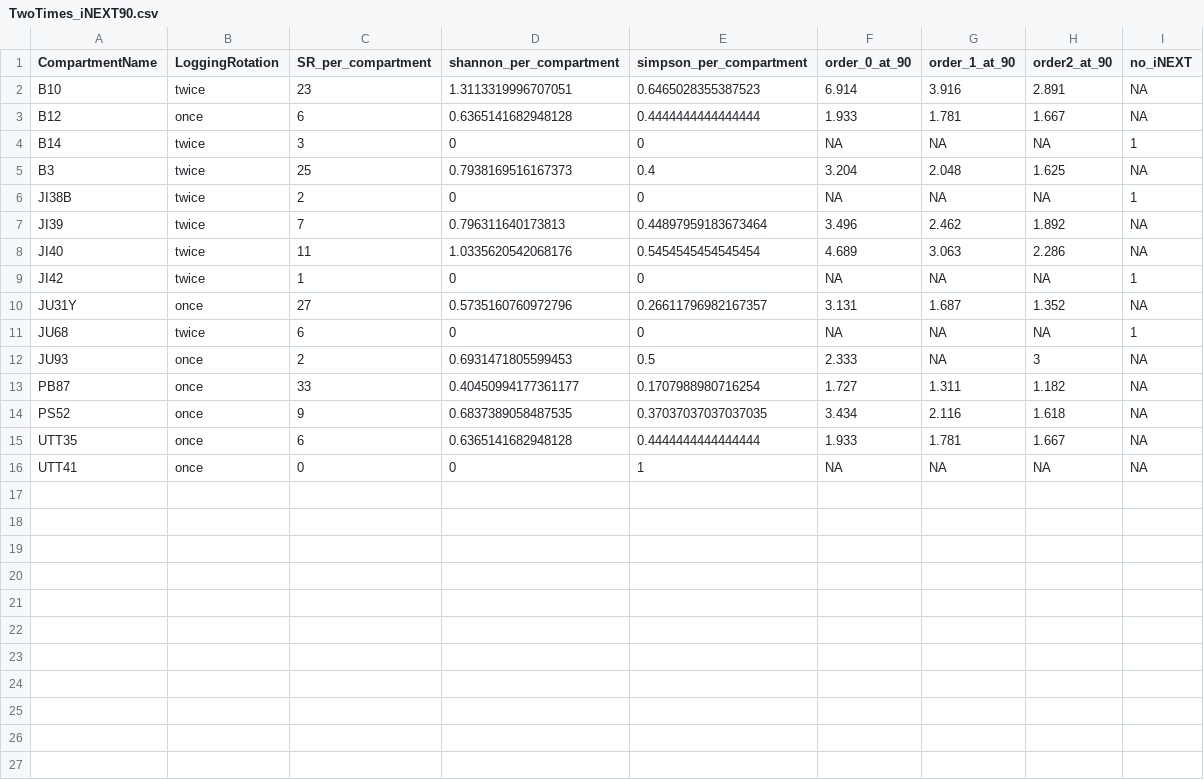
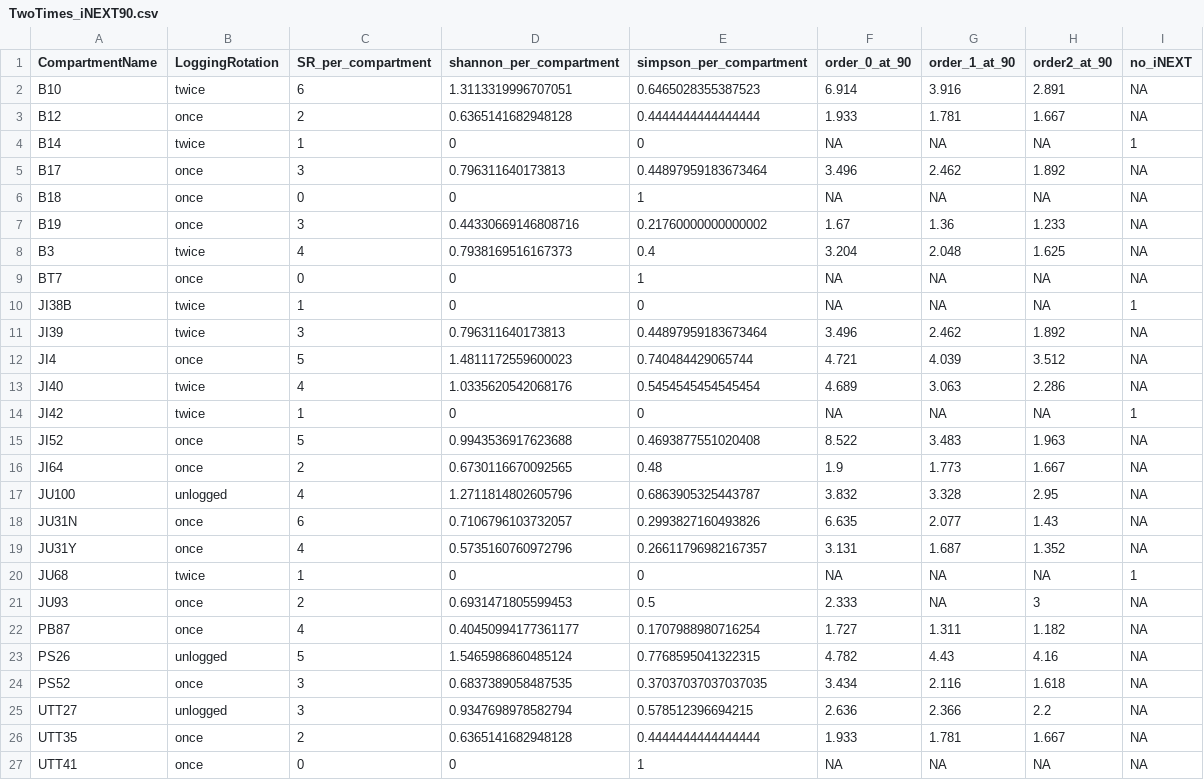
Before and after one commit to andbeck/iNextModelling, a CSV file: Chapter2_Compartments/DataSources/TwoTimes_iNEXT90.csv, drawn as a sheet.

Commit message:
export csv of 1x, 2x, unlogged detail

```diff
--- a/Chapter2_Compartments/DataSources/TwoTimes_iNEXT90.csv
+++ b/Chapter2_Compartments/DataSources/TwoTimes_iNEXT90.csv
@@ -1,16 +1,27 @@
 CompartmentName,LoggingRotation,SR_per_compartment,shannon_per_compartment,simpson_per_compartment,order_0_at_90,order_1_at_90,order2_at_90,no_iNEXT
-B10,twice,23,1.3113319996707051,0.6465028355387523,6.914,3.916,2.891,NA
-B12,once,6,0.6365141682948128,0.4444444444444444,1.933,1.781,1.667,NA
-B14,twice,3,0,0,NA,NA,NA,1
-B3,twice,25,0.7938169516167373,0.4,3.204,2.048,1.625,NA
-JI38B,twice,2,0,0,NA,NA,NA,1
-JI39,twice,7,0.796311640173813,0.44897959183673464,3.496,2.462,1.892,NA
-JI40,twice,11,1.0335620542068176,0.5454545454545454,4.689,3.063,2.286,NA
+B10,twice,6,1.3113319996707051,0.6465028355387523,6.914,3.916,2.891,NA
+B12,once,2,0.6365141682948128,0.4444444444444444,1.933,1.781,1.667,NA
+B14,twice,1,0,0,NA,NA,NA,1
+B17,once,3,0.796311640173813,0.44897959183673464,3.496,2.462,1.892,NA
+B18,once,0,0,1,NA,NA,NA,NA
+B19,once,3,0.44330669146808716,0.21760000000000002,1.67,1.36,1.233,NA
+B3,twice,4,0.7938169516167373,0.4,3.204,2.048,1.625,NA
+BT7,once,0,0,1,NA,NA,NA,NA
+JI38B,twice,1,0,0,NA,NA,NA,1
+JI39,twice,3,0.796311640173813,0.44897959183673464,3.496,2.462,1.892,NA
+JI4,once,5,1.4811172559600023,0.740484429065744,4.721,4.039,3.512,NA
+JI40,twice,4,1.0335620542068176,0.5454545454545454,4.689,3.063,2.286,NA
 JI42,twice,1,0,0,NA,NA,NA,1
-JU31Y,once,27,0.5735160760972796,0.26611796982167357,3.131,1.687,1.352,NA
-JU68,twice,6,0,0,NA,NA,NA,1
+JI52,once,5,0.9943536917623688,0.4693877551020408,8.522,3.483,1.963,NA
+JI64,once,2,0.6730116670092565,0.48,1.9,1.773,1.667,NA
+JU100,unlogged,4,1.2711814802605796,0.6863905325443787,3.832,3.328,2.95,NA
+JU31N,once,6,0.7106796103732057,0.2993827160493826,6.635,2.077,1.43,NA
+JU31Y,once,4,0.5735160760972796,0.26611796982167357,3.131,1.687,1.352,NA
+JU68,twice,1,0,0,NA,NA,NA,1
 JU93,once,2,0.6931471805599453,0.5,2.333,NA,3,NA
-PB87,once,33,0.40450994177361177,0.1707988980716254,1.727,1.311,1.182,NA
-PS52,once,9,0.6837389058487535,0.37037037037037035,3.434,2.116,1.618,NA
-UTT35,once,6,0.6365141682948128,0.4444444444444444,1.933,1.781,1.667,NA
+PB87,once,4,0.40450994177361177,0.1707988980716254,1.727,1.311,1.182,NA
+PS26,unlogged,5,1.5465986860485124,0.7768595041322315,4.782,4.43,4.16,NA
+PS52,once,3,0.6837389058487535,0.37037037037037035,3.434,2.116,1.618,NA
+UTT27,unlogged,3,0.9347698978582794,0.578512396694215,2.636,2.366,2.2,NA
+UTT35,once,2,0.6365141682948128,0.4444444444444444,1.933,1.781,1.667,NA
 UTT41,once,0,0,1,NA,NA,NA,NA
```
